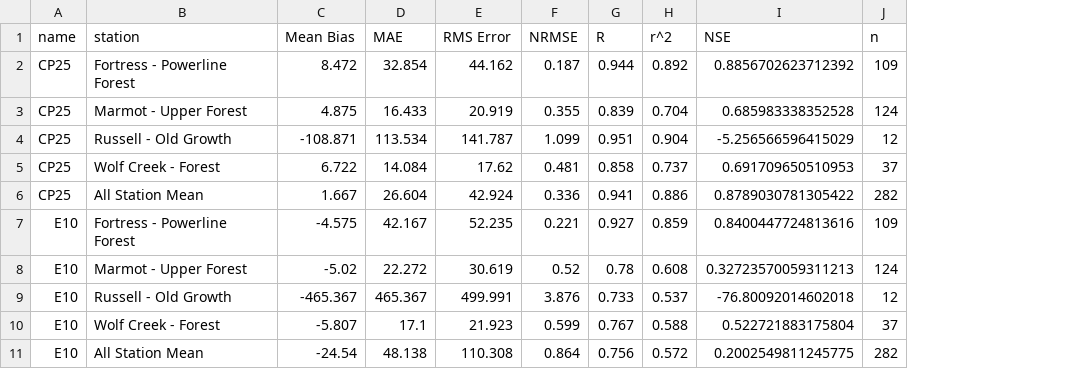
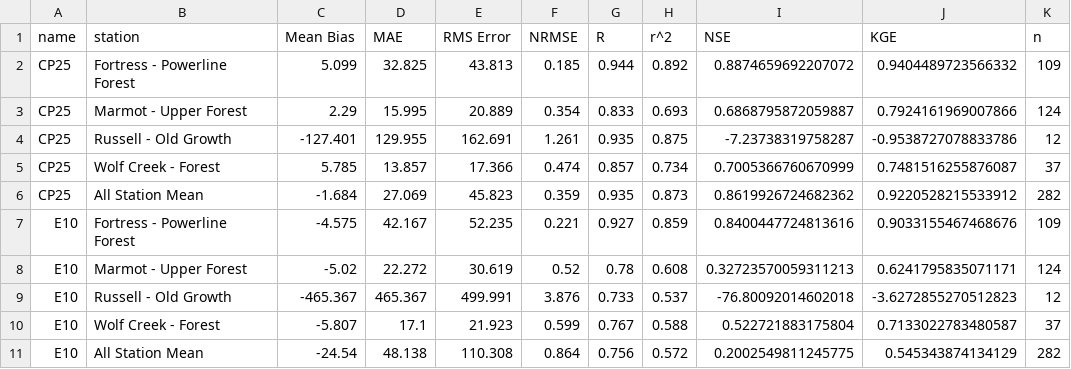
Before and after one commit to acebulsk/model-eval-paper, a CSV file: figs/final/table2.csv, drawn as a sheet; removed rows and columns are numbered as before the commit, all else as after; the diff names each change by its address in the sheet, - before the commit and + after, or states it on an @@ line.

```diff
--- a/figs/final/table2.csv
+++ b/figs/final/table2.csv
+column J (KGE), row 2: 0.9404489723566332; rows 7-11: 0.9033155467468676 | 0.6241795835071171 | -3.6272855270512823 | 0.7133022783480587 | 0.545343874134129
-C2 (Mean Bias): 8.472
+C2 (Mean Bias): 5.099
-D2 (MAE): 32.854
+D2 (MAE): 32.825
-E2 (RMS Error): 44.162
+E2 (RMS Error): 43.813
-F2 (NRMSE): 0.187
+F2 (NRMSE): 0.185
-I2 (NSE): 0.8856702623712392
+I2 (NSE): 0.8874659692207072
-row 3: CP25 | Marmot - Upper Forest | 4.875 | 16.433 | 20.919 | 0.355 | 0.839 | 0.704 | 0.685983338352528 | 124
-row 4: CP25 | Russell - Old Growth | -108.871 | 113.534 | 141.787 | 1.099 | 0.951 | 0.904 | -5.256566596415029 | 12
-row 5: CP25 | Wolf Creek - Forest | 6.722 | 14.084 | 17.62 | 0.481 | 0.858 | 0.737 | 0.691709650510953 | 37
-row 6: CP25 | All Station Mean | 1.667 | 26.604 | 42.924 | 0.336 | 0.941 | 0.886 | 0.8789030781305422 | 282
+row 3: CP25 | Marmot - Upper Forest | 2.29 | 15.995 | 20.889 | 0.354 | 0.833 | 0.693 | 0.6868795872059887 | 0.7924161969007866 | 124
+row 4: CP25 | Russell - Old Growth | -127.401 | 129.955 | 162.691 | 1.261 | 0.935 | 0.875 | -7.23738319758287 | -0.9538727078833786 | 12
+row 5: CP25 | Wolf Creek - Forest | 5.785 | 13.857 | 17.366 | 0.474 | 0.857 | 0.734 | 0.7005366760670999 | 0.7481516255876087 | 37
+row 6: CP25 | All Station Mean | -1.684 | 27.069 | 45.823 | 0.359 | 0.935 | 0.873 | 0.8619926724682362 | 0.9220528215533912 | 282
```
Also changed, not shown: figs/final/table3.csv, 24 other files.
